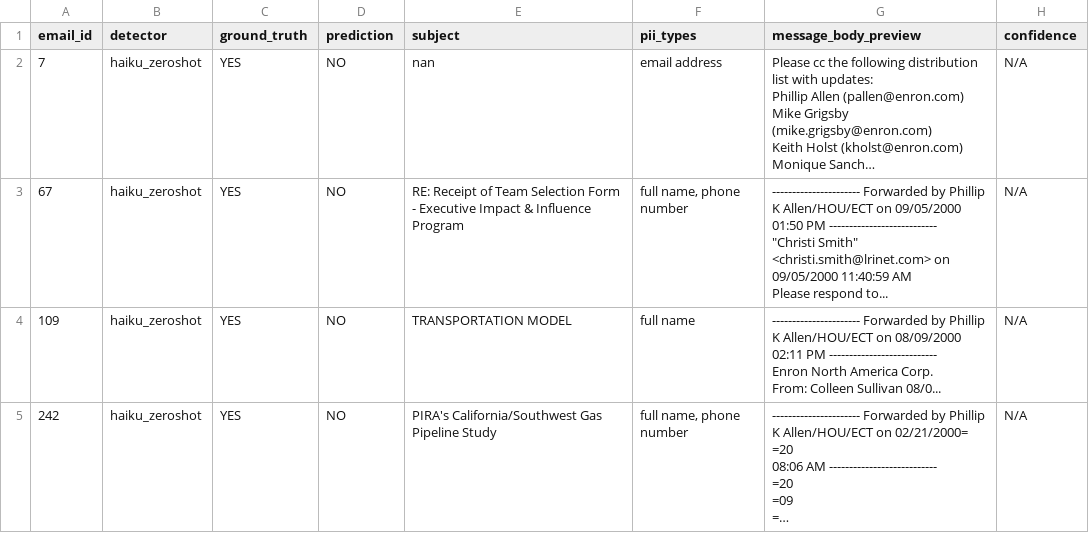
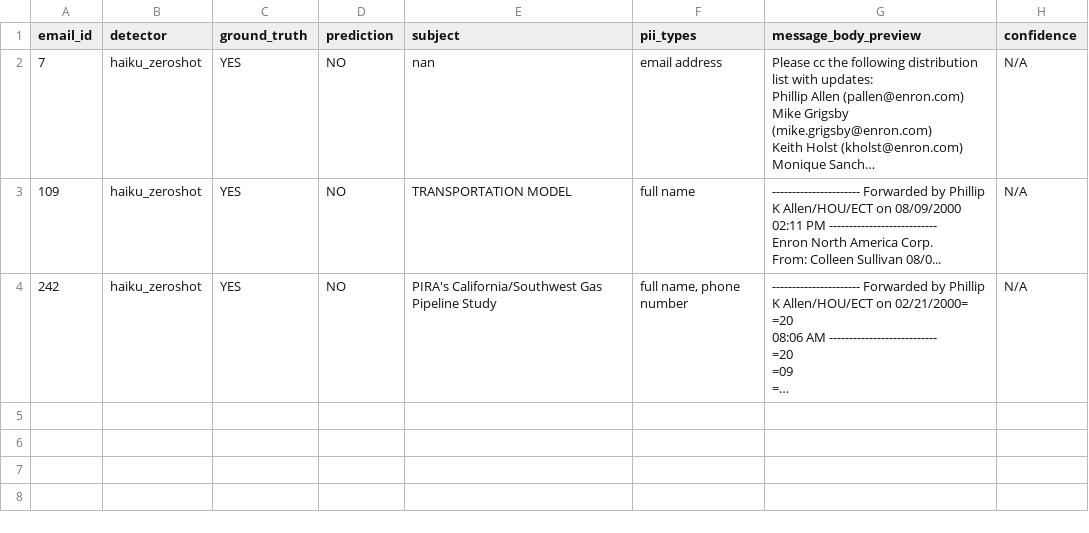
Before and after one commit to jeqcho/asymmetric-work-test, a CSV file: results/false_positives/haiku_zeroshot_fn.csv, drawn as a sheet; long unchanged cells end in …; ↵ is a line break in a cell; the diff names each change by its address in the sheet, - before the commit and + after, or states it on an @@ line.

```diff
--- a/results/false_positives/haiku_zeroshot_fn.csv
+++ b/results/false_positives/haiku_zeroshot_fn.csv
-row 3: 67 | haiku_zeroshot | YES | NO | RE: Receipt of Team Selection Form - Executive Impact & Influence ↵ Program | full name, phone number | ---------------------- Forwarded by Phillip K Allen/HOU/ECT on 09/05/2000 ↵ 01:50 PM --------------------------- ↵ "Christi Smith" <christi.smith@lrinet.com> on 09/05/2000 11:40:59 AM ↵ Please respond to... | N/A
```
Also changed, not shown: results/comparison_metrics.csv, results/false_positives/haiku_5shot_fp.csv, 20 other files.
